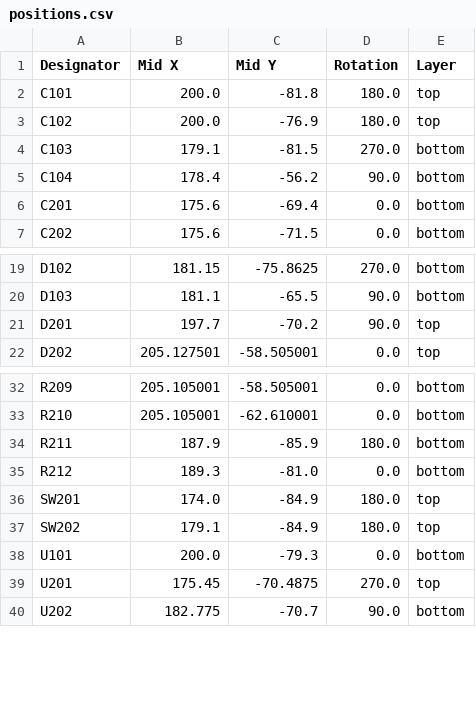
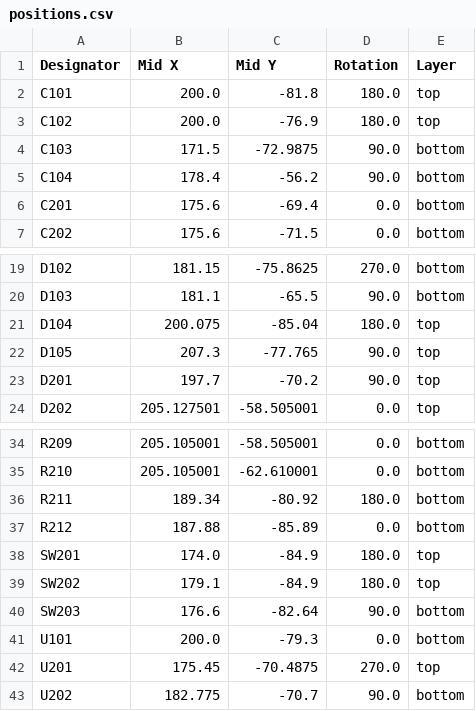
Before and after one commit to robotique-udes/Exo_Electric, a CSV file: ACE 2027/BIMU/BIMU_V_1_1/production/positions.csv, drawn as a sheet; only a part is shown, gaps mark what is left out.

```diff
--- a/ACE 2027/BIMU/BIMU_V_1_1/production/positions.csv
+++ b/ACE 2027/BIMU/BIMU_V_1_1/production/positions.csv
@@ -3,3 +3,3 @@ C101,200.0,-81.8,180.0,top
 C102,200.0,-76.9,180.0,top
-C103,179.1,-81.5,270.0,bottom
+C103,171.5,-72.9875,90.0,bottom
 C104,178.4,-56.2,90.0,bottom
@@ -20,2 +20,4 @@ D102,181.15,-75.8625,270.0,bottom
 D103,181.1,-65.5,90.0,bottom
+D104,200.075,-85.04,180.0,top
+D105,207.3,-77.765,90.0,top
 D201,197.7,-70.2,90.0,top
@@ -33,6 +35,7 @@ R209,205.105001,-58.505001,0.0,bottom
 R210,205.105001,-62.610001,0.0,bottom
-R211,187.9,-85.9,180.0,bottom
-R212,189.3,-81.0,0.0,bottom
+R211,189.34,-80.92,180.0,bottom
+R212,187.88,-85.89,0.0,bottom
 SW201,174.0,-84.9,180.0,top
 SW202,179.1,-84.9,180.0,top
+SW203,176.6,-82.64,90.0,bottom
 U101,200.0,-79.3,0.0,bottom
```
Also changed, not shown: ACE 2027/BIMU/BIMU_V_1_1/production/bom.csv, ACE 2027/BIMU/BIMU_V_1_1/production/designators.csv, 4 other files.
